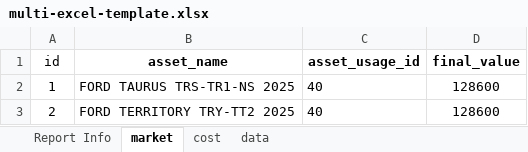
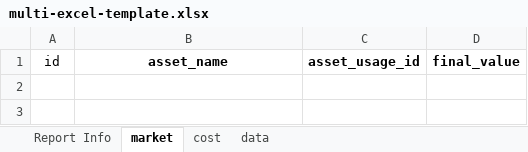
Before and after one commit to sparkvisionsa/ValueTech-Frontend, an Excel workbook: public/multi-excel-template.xlsx, sheet market, drawn as a sheet; values as stored, in another font and other column widths than the file's, no borders; the diff names each change by its address in the sheet, - before the commit and + after, or states it on an @@ line.

```diff
--- a/public/multi-excel-template.xlsx (sheet market)
+++ b/public/multi-excel-template.xlsx (sheet market)
-row 2: 1 | FORD TAURUS TRS-TR1-NS 2025 | 40 | 128600
-row 3: 2 | FORD TERRITORY TRY-TT2 2025 | 40 | 128600
```
Also changed, not shown: sheet Report Info, sheet cost, 14 other files.
